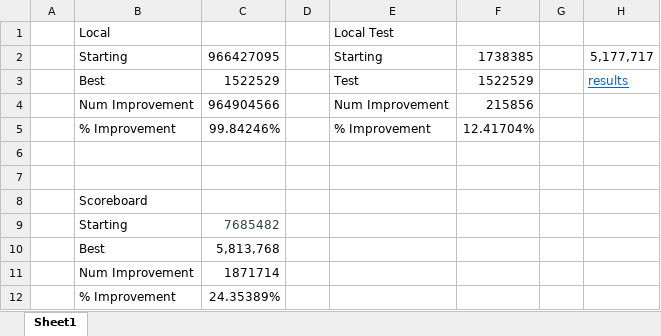
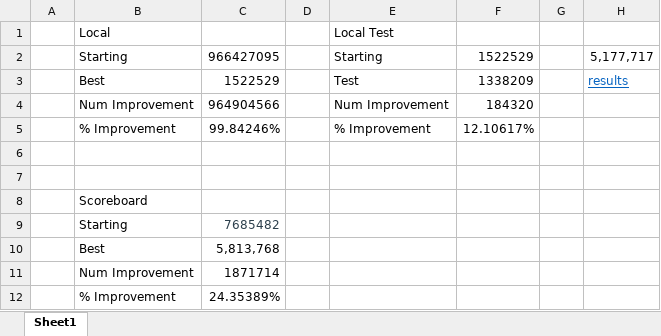
Before and after one commit to dnmalenke/qualifying_2023, an Excel workbook: scores.xlsx, sheet Sheet1, drawn as a sheet; values as stored, in another font and other column widths than the file's, no borders; the diff names each change by its address in the sheet, - before the commit and + after, or states it on an @@ line.

```diff
--- a/scores.xlsx (sheet Sheet1)
+++ b/scores.xlsx (sheet Sheet1)
-F2: 1738385
+F2: 1522529
-F3: 1522529
+F3: 1338209
-F4: 215856
+F4: 184320
-F5: 12.41704%
+F5: 12.10617%
```
Also changed, not shown: 1 other file.
